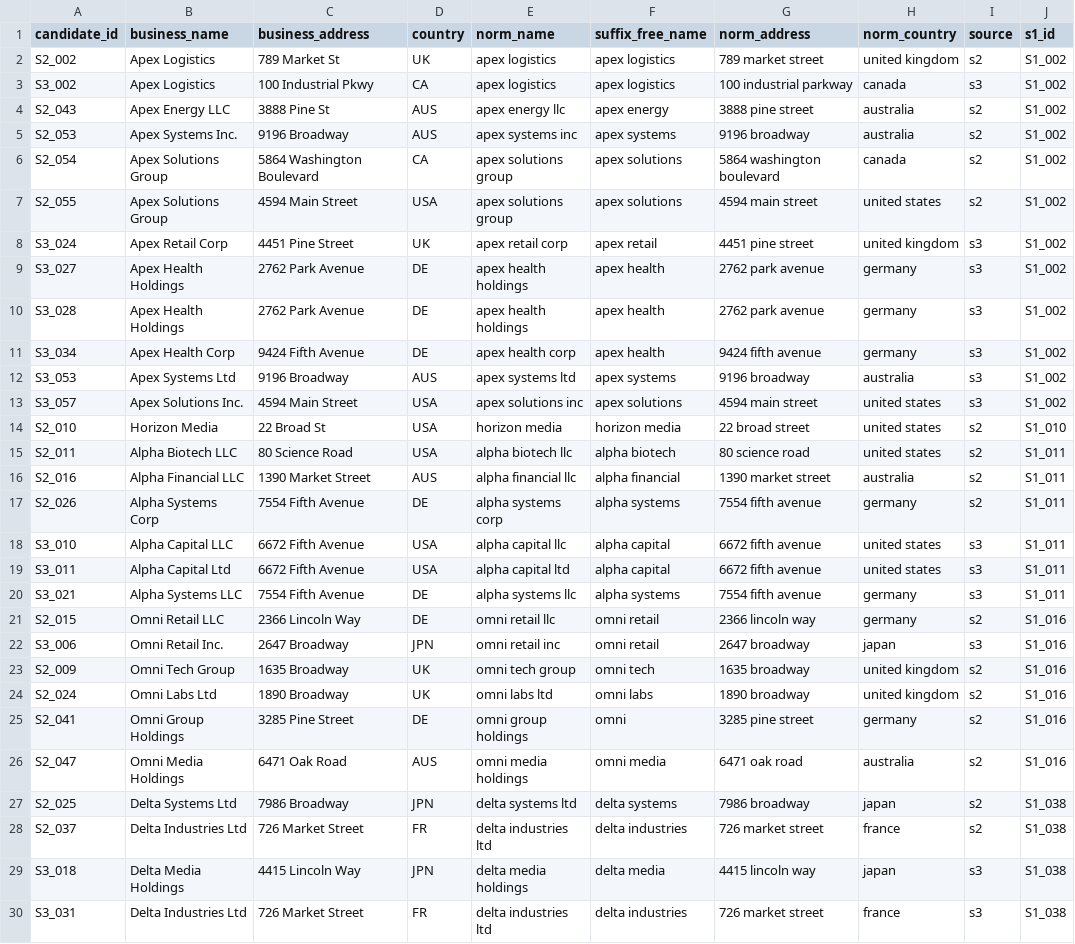
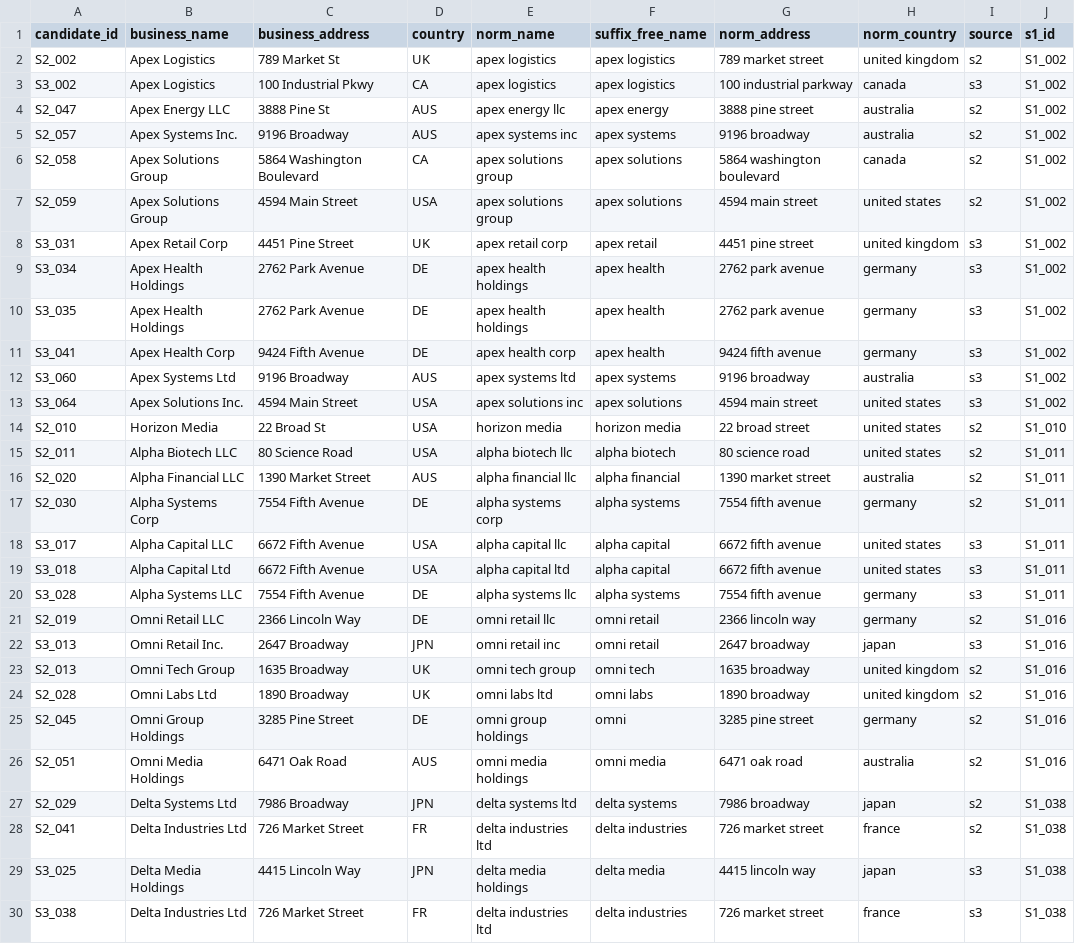
Before and after one commit to harshatha-exe/ml-entity-resolution, a CSV file: data/candidates_test.csv, drawn as a sheet; only a part is shown; the diff covers the shown part only; the diff names each change by its address in the sheet, - before the commit and + after, or states it on an @@ line.

```diff
--- a/data/candidates_test.csv
+++ b/data/candidates_test.csv
-A4 (candidate_id): S2_043
+A4 (candidate_id): S2_047
-A5 (candidate_id): S2_053
+A5 (candidate_id): S2_057
-A6 (candidate_id): S2_054
+A6 (candidate_id): S2_058
-A7 (candidate_id): S2_055
+A7 (candidate_id): S2_059
-A8 (candidate_id): S3_024
+A8 (candidate_id): S3_031
-A9 (candidate_id): S3_027
+A9 (candidate_id): S3_034
-A10 (candidate_id): S3_028
+A10 (candidate_id): S3_035
-A11 (candidate_id): S3_034
+A11 (candidate_id): S3_041
-A12 (candidate_id): S3_053
+A12 (candidate_id): S3_060
-A13 (candidate_id): S3_057
+A13 (candidate_id): S3_064
-A16 (candidate_id): S2_016
+A16 (candidate_id): S2_020
-A17 (candidate_id): S2_026
+A17 (candidate_id): S2_030
-A18 (candidate_id): S3_010
+A18 (candidate_id): S3_017
-A19 (candidate_id): S3_011
+A19 (candidate_id): S3_018
-A20 (candidate_id): S3_021
+A20 (candidate_id): S3_028
-A21 (candidate_id): S2_015
+A21 (candidate_id): S2_019
-A22 (candidate_id): S3_006
+A22 (candidate_id): S3_013
-A23 (candidate_id): S2_009
+A23 (candidate_id): S2_013
-A24 (candidate_id): S2_024
+A24 (candidate_id): S2_028
-A25 (candidate_id): S2_041
+A25 (candidate_id): S2_045
-A26 (candidate_id): S2_047
+A26 (candidate_id): S2_051
-A27 (candidate_id): S2_025
+A27 (candidate_id): S2_029
-A28 (candidate_id): S2_037
+A28 (candidate_id): S2_041
-A29 (candidate_id): S3_018
+A29 (candidate_id): S3_025
-A30 (candidate_id): S3_031
+A30 (candidate_id): S3_038
```
Also changed, not shown: 125 edited cells elsewhere in this file, data/candidates_train.csv, data/candidates_val.csv, 9 other files.
